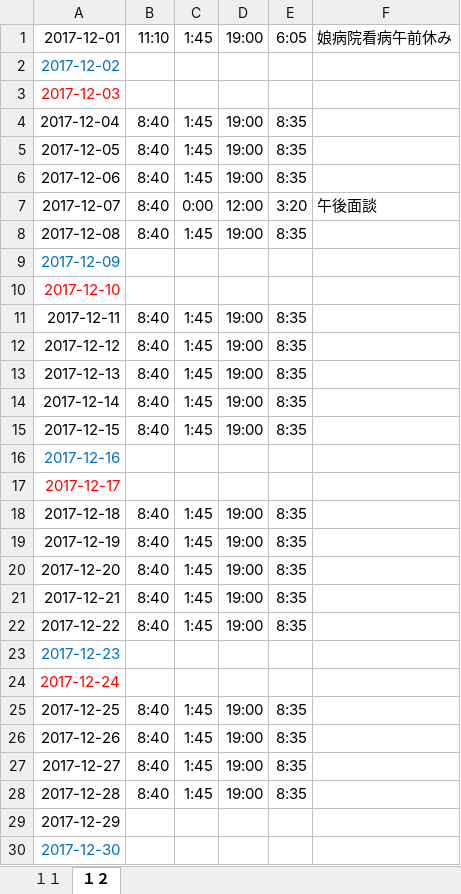
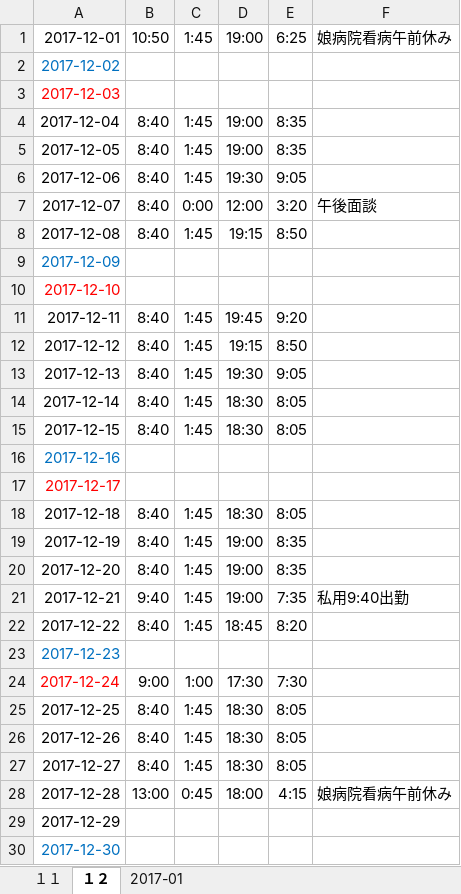
Before and after one commit to SHAKAITOU/takarakuji, an Excel workbook: src/main/resources/test.xlsx, sheet １２, drawn as a sheet; only a part is shown; values as stored, in another font and other column widths than the file's, no borders; the diff covers the shown part only; the diff names each change by its address in the sheet, - before the commit and + after, or states it on an @@ line.

```diff
--- a/src/main/resources/test.xlsx (sheet １２)
+++ b/src/main/resources/test.xlsx (sheet １２)
+sheet tab: 2017-01
-B1: 11:10
+B1: 10:50
-E1: 6:05
+E1: 6:25
-D6: 19:00
+D6: 19:30
-E6: 8:35
+E6: 9:05
-D8: 19:00
+D8: 19:15
-E8: 8:35
+E8: 8:50
-D11: 19:00
+D11: 19:45
-E11: 8:35
+E11: 9:20
-D12: 19:00
+D12: 19:15
-E12: 8:35
+E12: 8:50
-D13: 19:00
+D13: 19:30
-E13: 8:35
+E13: 9:05
-D14:D15: 19:00
+D14:D15: 18:30
-E14:E15: 8:35
+E14:E15: 8:05
-D18: 19:00
+D18: 18:30
-E18: 8:35
+E18: 8:05
-B21: 8:40
+B21: 9:40
-E21: 8:35
+E21: 7:35
-F21: (empty)
+F21: 私用9:40出勤
-D22: 19:00
+D22: 18:45
-E22: 8:35
+E22: 8:20
-B24: (empty)
+B24: 9:00
-C24: (empty)
+C24: 1:00
-D24: (empty)
+D24: 17:30
-E24: (empty)
+E24: 7:30
-D25:D27: 19:00
+D25:D27: 18:30
-E25:E27: 8:35
+E25:E27: 8:05
-B28: 8:40
+B28: 13:00
-C28: 1:45
+C28: 0:45
-D28: 19:00
+D28: 18:00
-E28: 8:35
+E28: 4:15
-F28: (empty)
+F28: 娘病院看病午前休み
```
Also changed, not shown: 1 edited cell elsewhere in this sheet, sheet １１, 21 other files.
